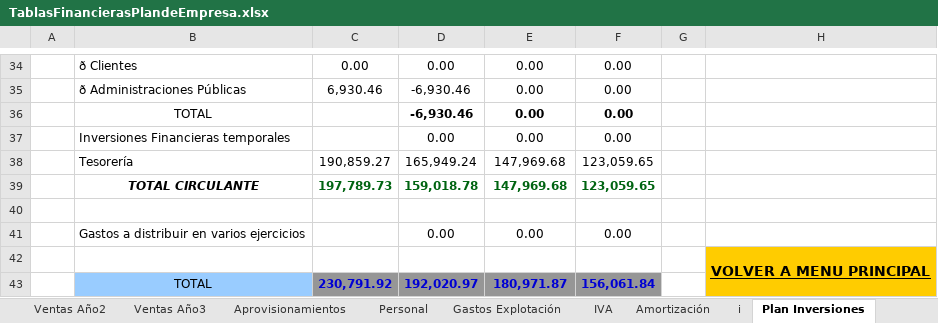
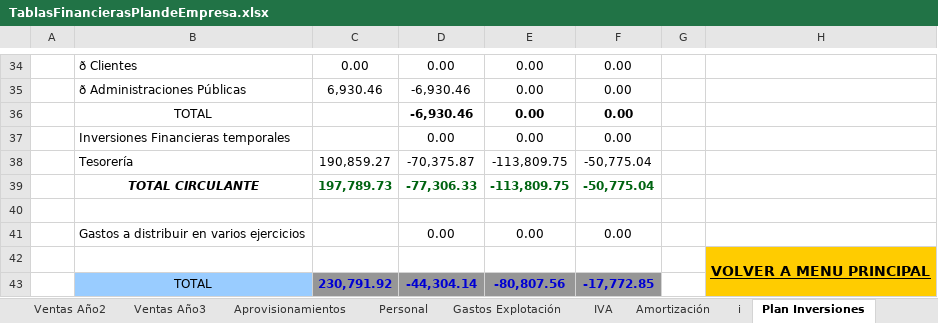
Before and after one commit to Gerard-Perujo/PlanDeEmpresa, an Excel workbook: Parte 3/TablasFinancierasPlandeEmpresa.xlsx, sheet Plan Inversiones, drawn as a sheet; only a part is shown, gaps mark what is left out; values as stored, in another font and other column widths than the file's, no borders; removed rows and columns are numbered as before the commit, all else as after; the diff names each change by its address in the sheet, - before the commit and + after, or states it on an @@ line.

```diff
--- a/Parte 3/TablasFinancierasPlandeEmpresa.xlsx (sheet Plan Inversiones)
+++ b/Parte 3/TablasFinancierasPlandeEmpresa.xlsx (sheet Plan Inversiones)
-row 38:  | Tesorería | 190,859.27 | 165,949.24 | 147,969.68 | 123,059.65
-row 39:  | TOTAL CIRCULANTE | 197,789.73 | 159,018.78 | 147,969.68 | 123,059.65
+row 38:  | Tesorería | 190,859.27 | -70,375.87 | -113,809.75 | -50,775.04
+row 39:  | TOTAL CIRCULANTE | 197,789.73 | -77,306.33 | -113,809.75 | -50,775.04
-row 43:  | TOTAL | 230,791.92 | 192,020.97 | 180,971.87 | 156,061.84
+row 43:  | TOTAL | 230,791.92 | -44,304.14 | -80,807.56 | -17,772.85
```
Also changed, not shown: sheet Cuenta Tesorería, sheet Cuenta de Pérdidas y Ganancias, sheet Plan Financiación, sheet Balance Situación, sheet i, sheet Estadísticas, 1 more sheet, charts or pictures, 1 other file.
